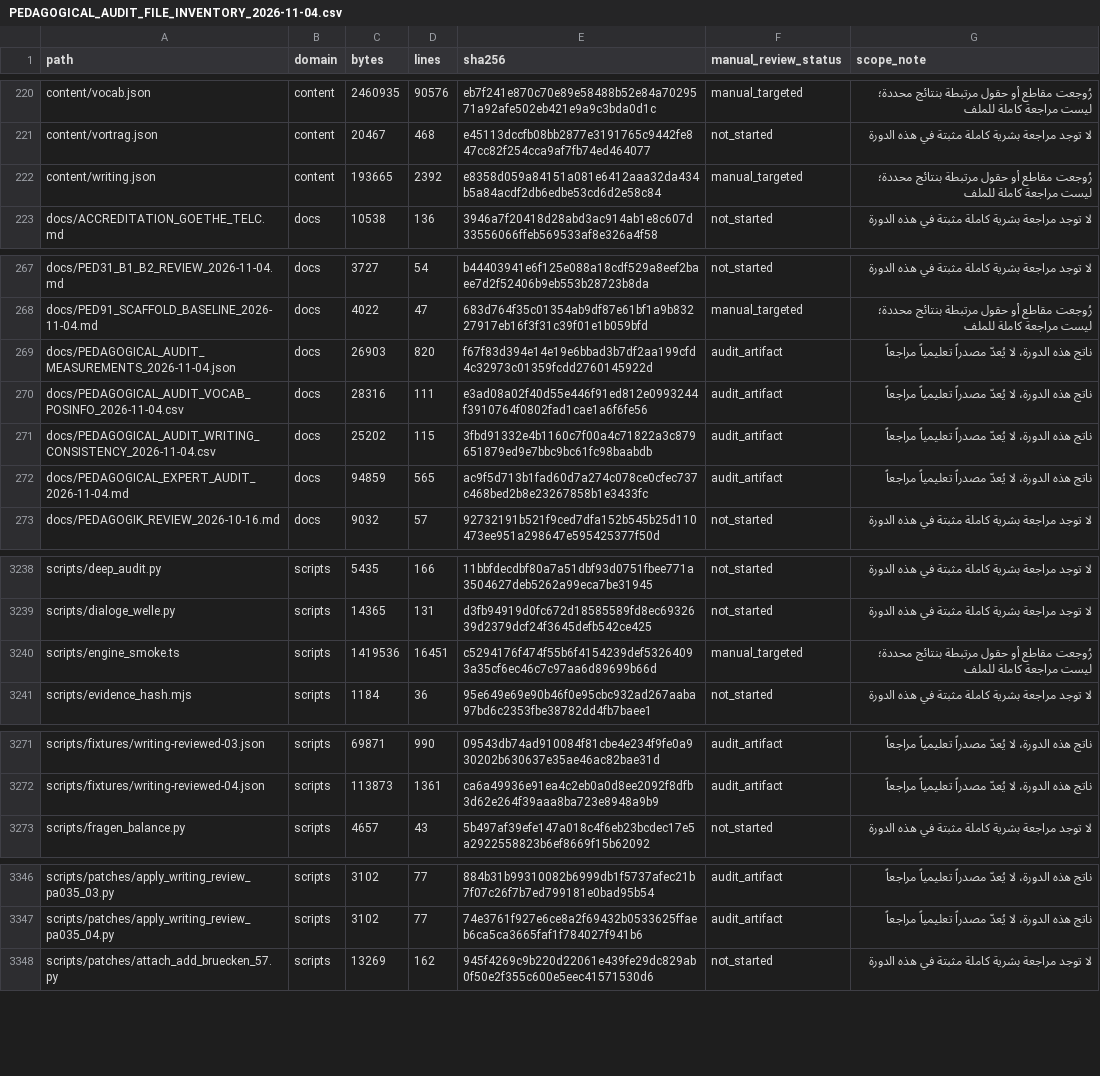
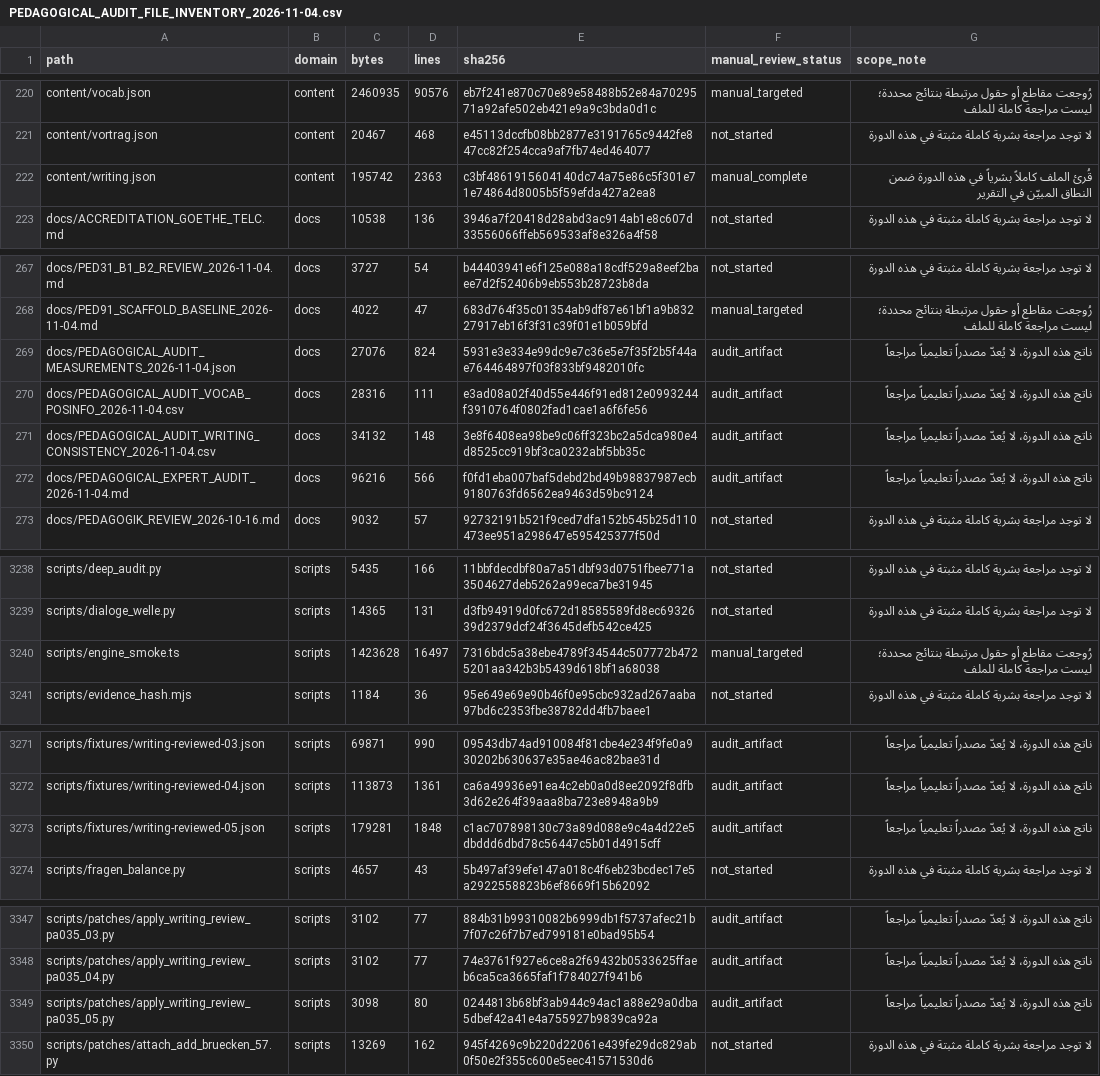
Before and after one commit to naderba69/wegb2, a CSV file: docs/PEDAGOGICAL_AUDIT_FILE_INVENTORY_2026-11-04.csv, drawn as a sheet; only a part is shown, gaps mark what is left out; the diff covers the shown part only.

Commit message:
PA-035-05: review B2 writing cards
Co-authored-by: arena-agent <297053741+arena-agent@users.noreply.github.com>

```diff
--- a/docs/PEDAGOGICAL_AUDIT_FILE_INVENTORY_2026-11-04.csv
+++ b/docs/PEDAGOGICAL_AUDIT_FILE_INVENTORY_2026-11-04.csv
@@ -221,3 +221,3 @@ content/vocab.json,content,2460935,90576,eb7f241e870c70e89e58488b52e84a7029571a9
 content/vortrag.json,content,20467,468,e45113dccfb08bb2877e3191765c9442fe847cc82f254cca9af7fb74ed464077,not_started,لا توجد مراجعة بشرية كاملة مثبتة في هذه الدورة
-content/writing.json,content,193665,2392,e8358d059a84151a081e6412aaa32da434b5a84acdf2db6edbe53cd6d2e58c84,manual_targeted,رُوجعت مقاطع أو حقول مرتبطة بنتائج محددة؛ ليست مراجعة كاملة للملف
+content/writing.json,content,195742,2363,c3bf4861915604140dc74a75e86c5f301e71e74864d8005b5f59efda427a2ea8,manual_complete,قُرئ الملف كاملاً بشرياً في هذه الدورة ضمن النطاق المبيّن في التقرير
 docs/ACCREDITATION_GOETHE_TELC.md,docs,10538,136,3946a7f20418d28abd3ac914ab1e8c607d33556066ffeb569533af8e326a4f58,not_started,لا توجد مراجعة بشرية كاملة مثبتة في هذه الدورة
@@ -268,6 +268,6 @@ docs/PED31_B1_B2_REVIEW_2026-11-04.md,docs,3727,54,b44403941e6f125e088a18cdf529a
 docs/PED91_SCAFFOLD_BASELINE_2026-11-04.md,docs,4022,47,683d764f35c01354ab9df87e61bf1a9b83227917eb16f3f31c39f01e1b059bfd,manual_targeted,رُوجعت مقاطع أو حقول مرتبطة بنتائج محددة؛ ليست مراجعة كاملة للملف
-docs/PEDAGOGICAL_AUDIT_MEASUREMENTS_2026-11-04.json,docs,26903,820,f67f83d394e14e19e6bbad3b7df2aa199cfd4c32973c01359fcdd2760145922d,audit_artifact,ناتج هذه الدورة، لا يُعدّ مصدراً تعليمياً مراجعاً
+docs/PEDAGOGICAL_AUDIT_MEASUREMENTS_2026-11-04.json,docs,27076,824,5931e3e334e99dc9e7c36e5e7f35f2b5f44ae764464897f03f833bf9482010fc,audit_artifact,ناتج هذه الدورة، لا يُعدّ مصدراً تعليمياً مراجعاً
 docs/PEDAGOGICAL_AUDIT_VOCAB_POSINFO_2026-11-04.csv,docs,28316,111,e3ad08a02f40d55e446f91ed812e0993244f3910764f0802fad1cae1a6f6fe56,audit_artifact,ناتج هذه الدورة، لا يُعدّ مصدراً تعليمياً مراجعاً
-docs/PEDAGOGICAL_AUDIT_WRITING_CONSISTENCY_2026-11-04.csv,docs,25202,115,3fbd91332e4b1160c7f00a4c71822a3c879651879ed9e7bbc9bc61fc98baabdb,audit_artifact,ناتج هذه الدورة، لا يُعدّ مصدراً تعليمياً مراجعاً
-docs/PEDAGOGICAL_EXPERT_AUDIT_2026-11-04.md,docs,94859,565,ac9f5d713b1fad60d7a274c078ce0cfec737c468bed2b8e23267858b1e3433fc,audit_artifact,ناتج هذه الدورة، لا يُعدّ مصدراً تعليمياً مراجعاً
+docs/PEDAGOGICAL_AUDIT_WRITING_CONSISTENCY_2026-11-04.csv,docs,34132,148,3e8f6408ea98be9c06ff323bc2a5dca980e4d8525cc919bf3ca0232abf5bb35c,audit_artifact,ناتج هذه الدورة، لا يُعدّ مصدراً تعليمياً مراجعاً
+docs/PEDAGOGICAL_EXPERT_AUDIT_2026-11-04.md,docs,96216,566,f0fd1eba007baf5debd2bd49b98837987ecb9180763fd6562ea9463d59bc9124,audit_artifact,ناتج هذه الدورة، لا يُعدّ مصدراً تعليمياً مراجعاً
 docs/PEDAGOGIK_REVIEW_2026-10-16.md,docs,9032,57,92732191b521f9ced7dfa152b545b25d110473ee951a298647e595425377f50d,not_started,لا توجد مراجعة بشرية كاملة مثبتة في هذه الدورة
@@ -3239,3 +3239,3 @@ scripts/deep_audit.py,scripts,5435,166,11bbfdecdbf80a7a51dbf93d0751fbee771a35046
 scripts/dialoge_welle.py,scripts,14365,131,d3fb94919d0fc672d18585589fd8ec6932639d2379dcf24f3645defb542ce425,not_started,لا توجد مراجعة بشرية كاملة مثبتة في هذه الدورة
-scripts/engine_smoke.ts,scripts,1419536,16451,c5294176f474f55b6f4154239def53264093a35cf6ec46c7c97aa6d89699b66d,manual_targeted,رُوجعت مقاطع أو حقول مرتبطة بنتائج محددة؛ ليست مراجعة كاملة للملف
+scripts/engine_smoke.ts,scripts,1423628,16497,7316bdc5a38ebe4789f34544c507772b4725201aa342b3b5439d618bf1a68038,manual_targeted,رُوجعت مقاطع أو حقول مرتبطة بنتائج محددة؛ ليست مراجعة كاملة للملف
 scripts/evidence_hash.mjs,scripts,1184,36,95e649e69e90b46f0e95cbc932ad267aaba97bd6c2353fbe38782dd4fb7baee1,not_started,لا توجد مراجعة بشرية كاملة مثبتة في هذه الدورة
@@ -3272,2 +3272,3 @@ scripts/fixtures/writing-reviewed-03.json,scripts,69871,990,09543db74ad910084f81
 scripts/fixtures/writing-reviewed-04.json,scripts,113873,1361,ca6a49936e91ea4c2eb0a0d8ee2092f8dfb3d62e264f39aaa8ba723e8948a9b9,audit_artifact,ناتج هذه الدورة، لا يُعدّ مصدراً تعليمياً مراجعاً
+scripts/fixtures/writing-reviewed-05.json,scripts,179281,1848,c1ac707898130c73a89d088e9c4a4d22e5dbddd6dbd78c56447c5b01d4915cff,audit_artifact,ناتج هذه الدورة، لا يُعدّ مصدراً تعليمياً مراجعاً
 scripts/fragen_balance.py,scripts,4657,43,5b497af39efe147a018c4f6eb23bcdec17e5a2922558823b6ef8669f15b62092,not_started,لا توجد مراجعة بشرية كاملة مثبتة في هذه الدورة
@@ -3347,2 +3348,3 @@ scripts/patches/apply_writing_review_pa035_03.py,scripts,3102,77,884b31b99310082
 scripts/patches/apply_writing_review_pa035_04.py,scripts,3102,77,74e3761f927e6ce8a2f69432b0533625ffaeb6ca5ca3665faf1f784027f941b6,audit_artifact,ناتج هذه الدورة، لا يُعدّ مصدراً تعليمياً مراجعاً
+scripts/patches/apply_writing_review_pa035_05.py,scripts,3098,80,0244813b68bf3ab944c94ac1a88e29a0dba5dbef42a41e4a755927b9839ca92a,audit_artifact,ناتج هذه الدورة، لا يُعدّ مصدراً تعليمياً مراجعاً
 scripts/patches/attach_add_bruecken_57.py,scripts,13269,162,945f4269c9b220d22061e439fe29dc829ab0f50e2f355c600e5eec41571530d6,not_started,لا توجد مراجعة بشرية كاملة مثبتة في هذه الدورة
```
Also changed, not shown: 5 edited cells elsewhere in this file, 9 other files.
